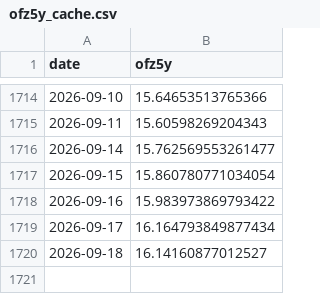
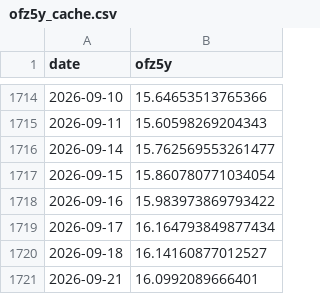
Before and after one commit to annagirfanova742/imoex-dashboard, a CSV file: data/ofz5y_cache.csv, drawn as a sheet; only a part is shown, gaps mark what is left out.

```diff
--- a/data/ofz5y_cache.csv
+++ b/data/ofz5y_cache.csv
@@ -1720 +1720,2 @@ date,ofz5y
 2026-09-18,16.14160877012527
+2026-09-21,16.0992089666401
```
Also changed, not shown: data/brent_daily.csv, data/brent_moex_raw.csv, 2 other files.
